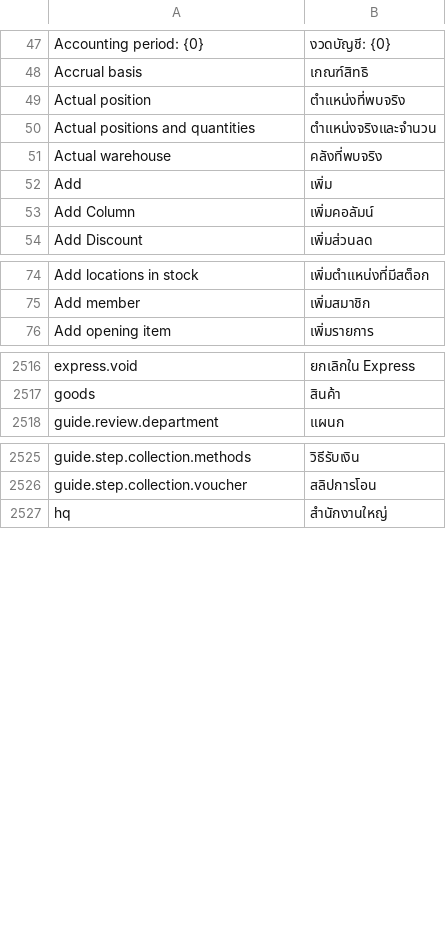
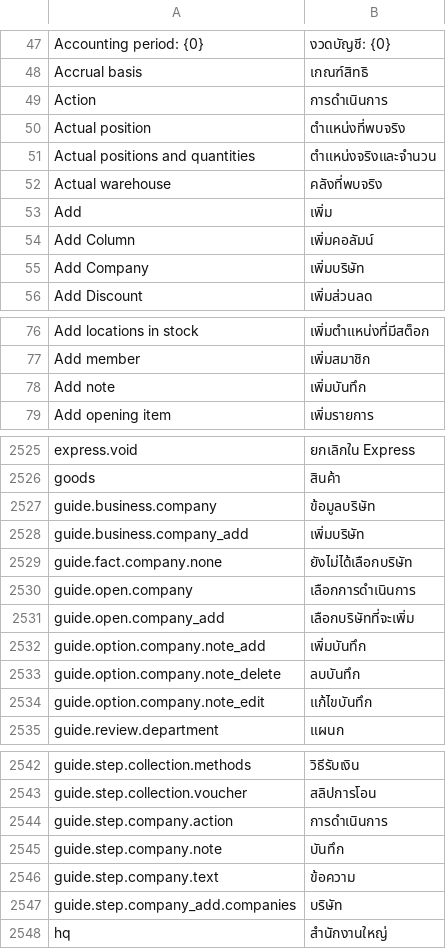
Before and after one commit to skin306152-star/pearnly, a CSV file: apps/pearnly_erp_portal/pearnly_erp_portal/translations/th.csv, drawn as a sheet; only a part is shown, gaps mark what is left out; the diff covers the shown part only; the diff names each change by its address in the sheet, - before the commit and + after, or states it on an @@ line.

Commit message:
feat: ERP CC guided company details and adding companies: Company Details adds, edits (the current text suggested) or deletes a note of the conversation company through the company page note functions (saved as from CC); Add Company ticks companies from the same connection catalog as Add from connections and adds them in one go

```diff
--- a/apps/pearnly_erp_portal/pearnly_erp_portal/translations/th.csv
+++ b/apps/pearnly_erp_portal/pearnly_erp_portal/translations/th.csv
+row 49: Action | การดำเนินการ
+row 55: Add Company | เพิ่มบริษัท
+row 78: Add note | เพิ่มบันทึก
+row 2527: guide.business.company | ข้อมูลบริษัท
+row 2528: guide.business.company_add | เพิ่มบริษัท
+row 2529: guide.fact.company.none | ยังไม่ได้เลือกบริษัท
+row 2530: guide.open.company | เลือกการดำเนินการ
+row 2531: guide.open.company_add | เลือกบริษัทที่จะเพิ่ม
+row 2532: guide.option.company.note_add | เพิ่มบันทึก
+row 2533: guide.option.company.note_delete | ลบบันทึก
+row 2534: guide.option.company.note_edit | แก้ไขบันทึก
+row 2544: guide.step.company.action | การดำเนินการ
+row 2545: guide.step.company.note | บันทึก
+row 2546: guide.step.company.text | ข้อความ
+row 2547: guide.step.company_add.companies | บริษัท
```
Also changed, not shown: 6 added rows elsewhere in this file, apps/pearnly_erp_portal/pearnly_erp_portal/i18n/messages.tsv, apps/pearnly_erp_portal/pearnly_erp_portal/translations/en.csv, 8 other files.
